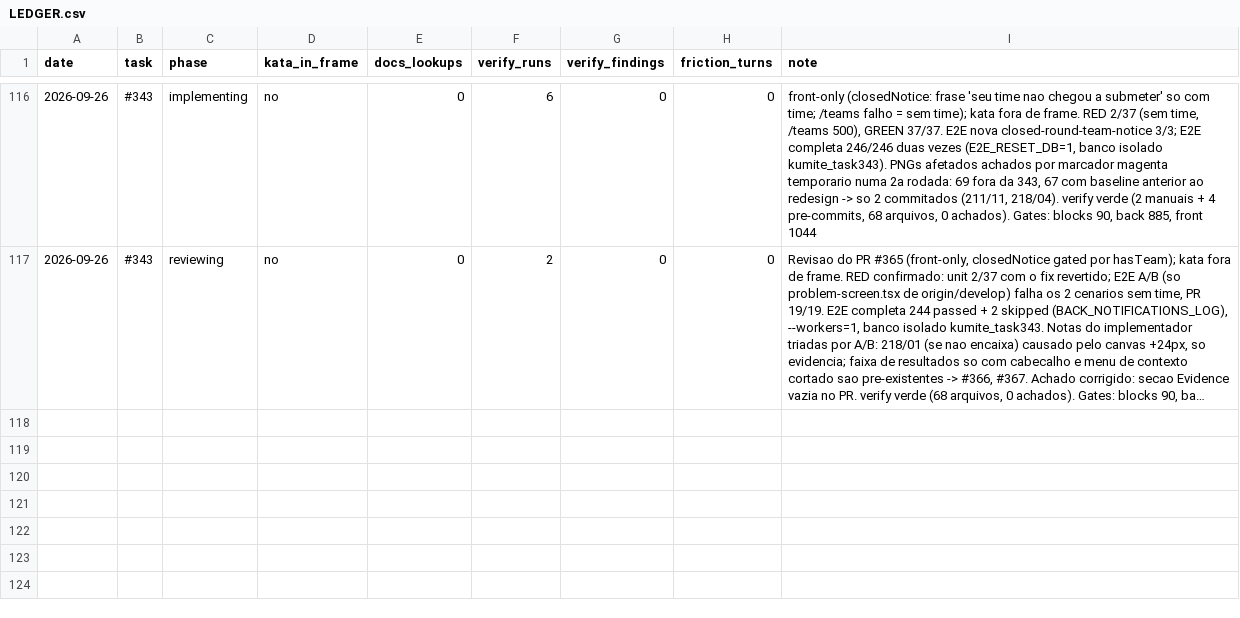
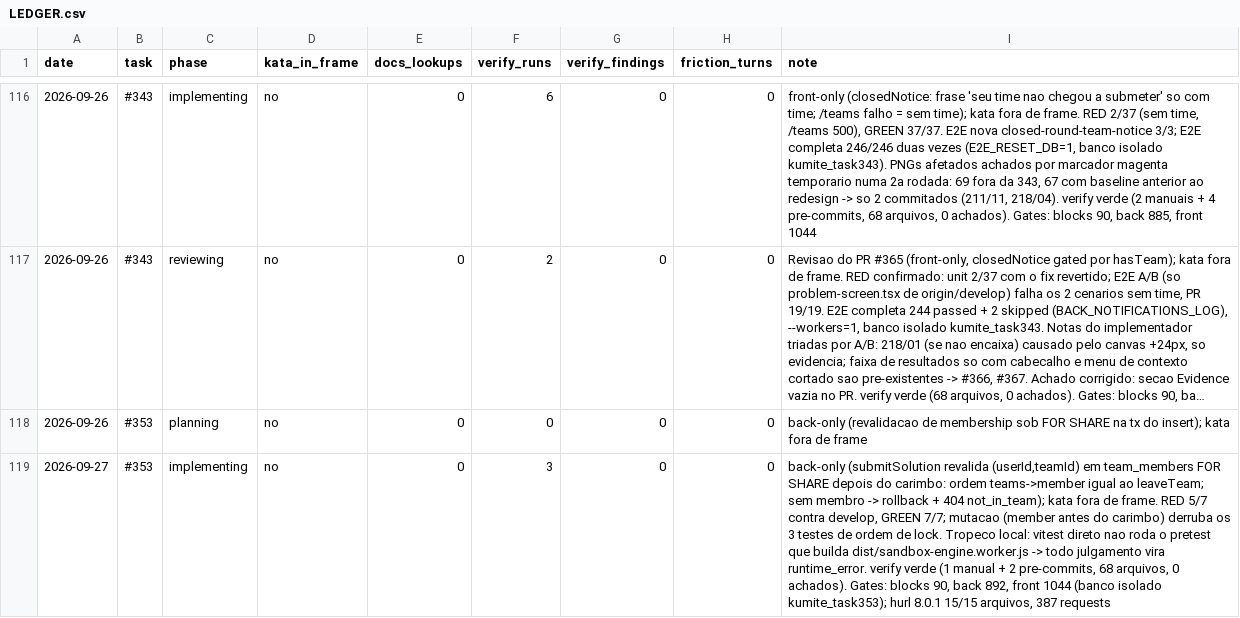
Before and after one commit to guicassol8/kumite, a CSV file: kata-feedback/LEDGER.csv, drawn as a sheet; only a part is shown, gaps mark what is left out; long unchanged cells end in …; the diff names each change by its address in the sheet, - before the commit and + after, or states it on an @@ line.

```diff
--- a/kata-feedback/LEDGER.csv
+++ b/kata-feedback/LEDGER.csv
+row 118: 2026-09-26 | #353 | planning | no | 0 | 0 | 0 | 0 | back-only (revalidacao de membership sob FOR SHARE na tx do insert); kata fora de frame
+row 119: 2026-09-27 | #353 | implementing | no | 0 | 3 | 0 | 0 | back-only (submitSolution revalida (userId,teamId) em team_members FOR SHARE depois do carimbo: ordem teams->member igual ao leaveTeam; sem membro -> rollback + 404 not_in_team); kata fora de frame. RED 5/7 contra develop, GREEN 7/7; mutacao (member antes do carimbo) derruba os 3 testes de ordem de lock. Tropeco local: vitest direto nao roda o pretest que builda dist/sandbox-engine.worker.js -> todo julgamento vira runtime_error. verify verde (1 manual + 2 pre-commits, 68 arquivos, 0 achados). Gates: blocks 90, back 892, front 1044 (banco isolado kumite_task353); hurl 8.0.1 15/15 arquivos, 387 requests
```
